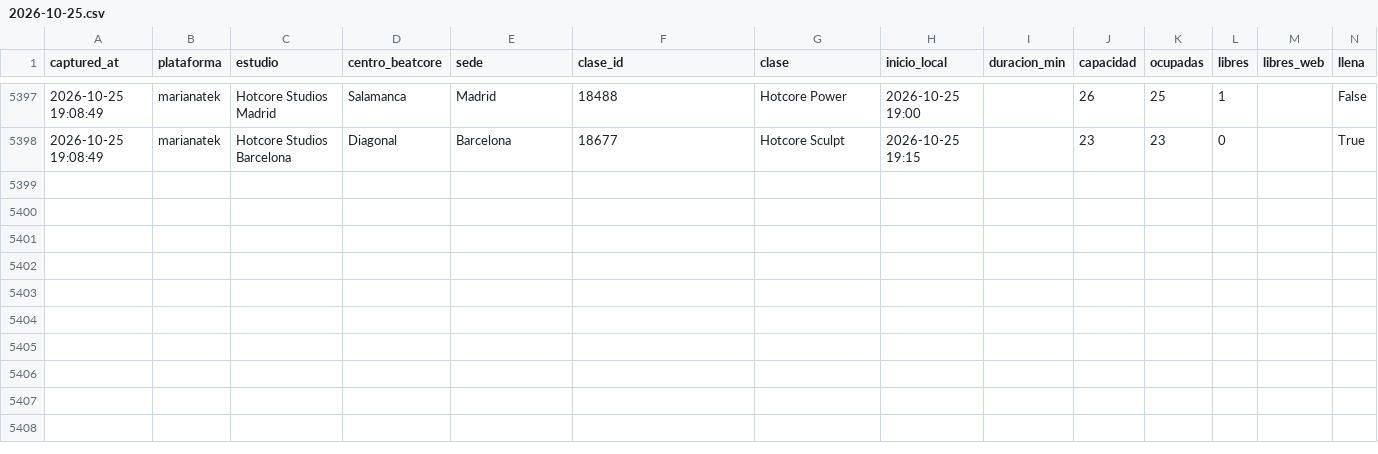
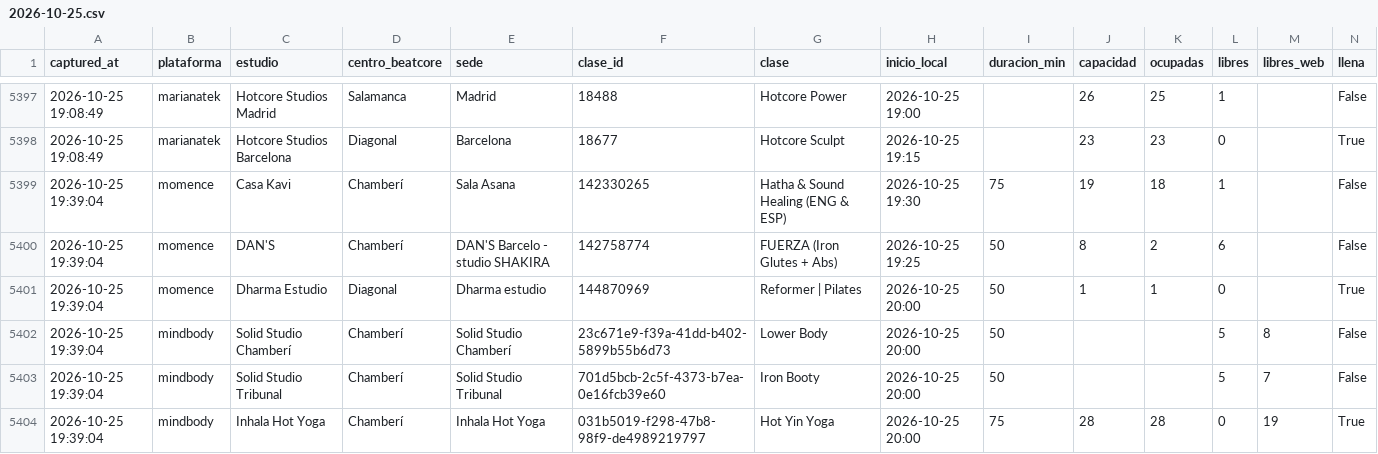
Before and after one commit to fedeloap/ocupacion-beatcore, a CSV file: data/curva/2026-10-25.csv, drawn as a sheet; only a part is shown, gaps mark what is left out; rows hold the shown columns only; the diff names each change by its address in the sheet, - before the commit and + after, or states it on an @@ line.

```diff
--- a/data/curva/2026-10-25.csv
+++ b/data/curva/2026-10-25.csv
+row 5399: 2026-10-25 19:39:04 | momence | Casa Kavi | Chamberí | Sala Asana | 142330265 | Hatha & Sound Healing (ENG & ESP) | 2026-10-25 19:30 | 75 | 19 | 18 | 1 |  | False
+row 5400: 2026-10-25 19:39:04 | momence | DAN'S | Chamberí | DAN'S Barcelo - studio SHAKIRA | 142758774 | FUERZA (Iron Glutes + Abs) | 2026-10-25 19:25 | 50 | 8 | 2 | 6 |  | False
+row 5401: 2026-10-25 19:39:04 | momence | Dharma Estudio | Diagonal | Dharma estudio | 144870969 | Reformer | Pilates | 2026-10-25 20:00 | 50 | 1 | 1 | 0 |  | True
+row 5402: 2026-10-25 19:39:04 | mindbody | Solid Studio Chamberí | Chamberí | Solid Studio Chamberí | 23c671e9-f39a-41dd-b402-5899b55b6d73 | Lower Body | 2026-10-25 20:00 | 50 |  |  | 5 | 8 | False
+row 5403: 2026-10-25 19:39:04 | mindbody | Solid Studio Tribunal | Chamberí | Solid Studio Tribunal | 701d5bcb-2c5f-4373-b7ea-0e16fcb39e60 | Iron Booty | 2026-10-25 20:00 | 50 |  |  | 5 | 7 | False
+row 5404: 2026-10-25 19:39:04 | mindbody | Inhala Hot Yoga | Chamberí | Inhala Hot Yoga | 031b5019-f298-47b8-98f9-de4989219797 | Hot Yin Yoga | 2026-10-25 20:00 | 75 | 28 | 28 | 0 | 19 | True
```
Also changed, not shown: data/2026-10-25.csv.
